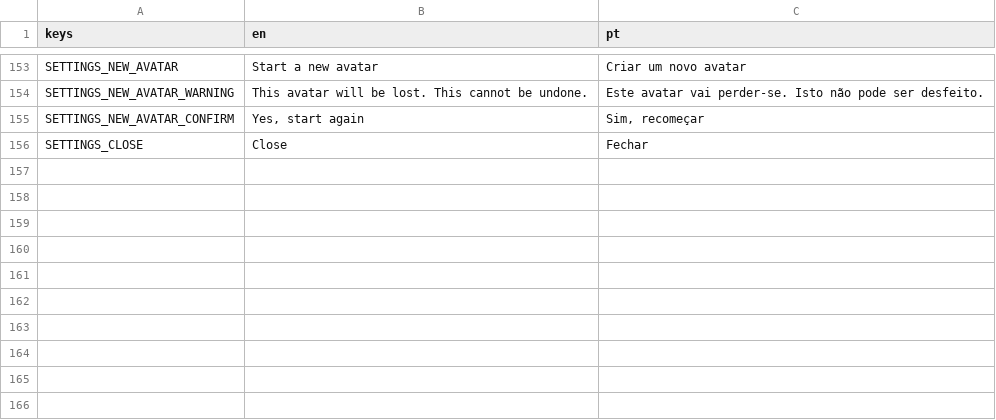
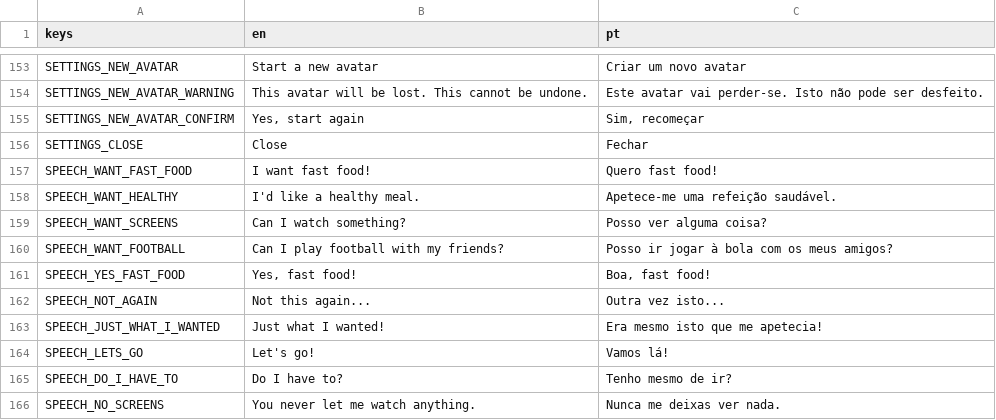
Before and after one commit to RomesQuiet/bio-streams-CMP, a CSV file: translations/strings.csv, drawn as a sheet; only a part is shown, gaps mark what is left out.

```diff
--- a/translations/strings.csv
+++ b/translations/strings.csv
@@ -160 +160,11 @@ SETTINGS_NEW_AVATAR_CONFIRM,"Yes, start again","Sim, recomeçar"
 SETTINGS_CLOSE,Close,Fechar
+SPEECH_WANT_FAST_FOOD,I want fast food!,Quero fast food!
+SPEECH_WANT_HEALTHY,I'd like a healthy meal.,Apetece-me uma refeição saudável.
+SPEECH_WANT_SCREENS,Can I watch something?,Posso ver alguma coisa?
+SPEECH_WANT_FOOTBALL,Can I play football with my friends?,Posso ir jogar à bola com os meus amigos?
+SPEECH_YES_FAST_FOOD,"Yes, fast food!","Boa, fast food!"
+SPEECH_NOT_AGAIN,Not this again...,Outra vez isto...
+SPEECH_JUST_WHAT_I_WANTED,Just what I wanted!,Era mesmo isto que me apetecia!
+SPEECH_LETS_GO,Let's go!,Vamos lá!
+SPEECH_DO_I_HAVE_TO,Do I have to?,Tenho mesmo de ir?
+SPEECH_NO_SCREENS,You never let me watch anything.,Nunca me deixas ver nada.
```
Also changed, not shown: 7 other files.
